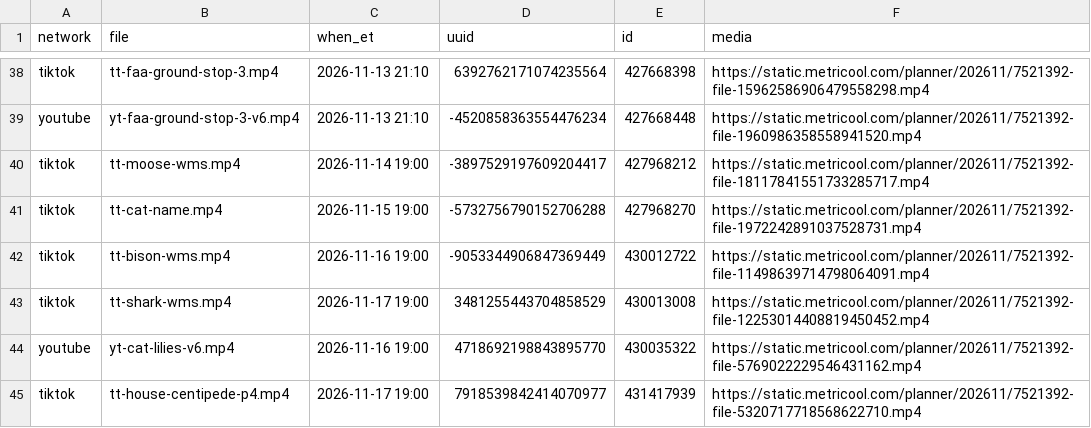
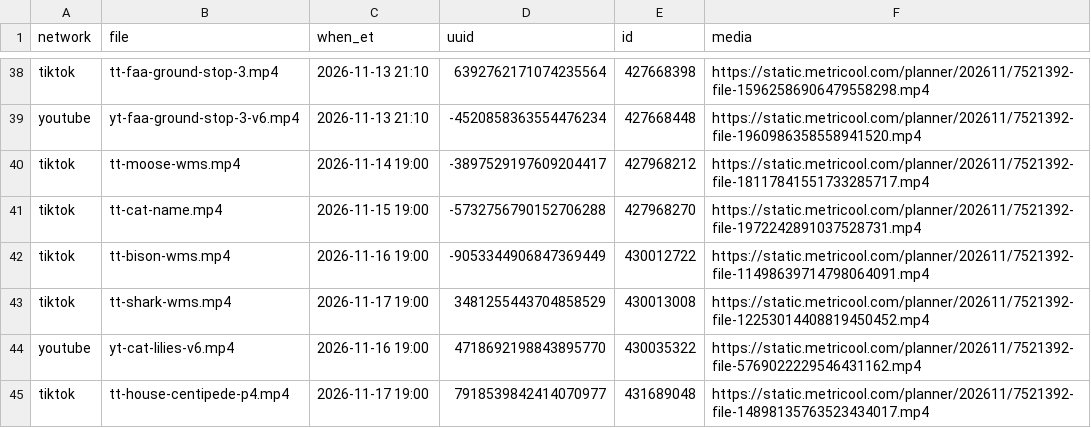
Before and after one commit to mooneyn60-art/skills, a CSV file: skills/oh-meatball/data/post-ids.csv, drawn as a sheet; only a part is shown, gaps mark what is left out.

```diff
--- a/skills/oh-meatball/data/post-ids.csv
+++ b/skills/oh-meatball/data/post-ids.csv
@@ -44,2 +44,2 @@ tiktok,tt-shark-wms.mp4,2026-11-17 19:00,3481255443704858529,430013008,https://s
 youtube,yt-cat-lilies-v6.mp4,2026-11-16 19:00,4718692198843895770,430035322,https://static.metricool.com/planner/202611/7521392-file-5769022229546431162.mp4
-tiktok,tt-house-centipede-p4.mp4,2026-11-17 19:00,7918539842414070977,431417939,https://static.metricool.com/planner/202611/7521392-file-5320717718568622710.mp4
+tiktok,tt-house-centipede-p4.mp4,2026-11-17 19:00,7918539842414070977,431689048,https://static.metricool.com/planner/202611/7521392-file-14898135763523434017.mp4
```
